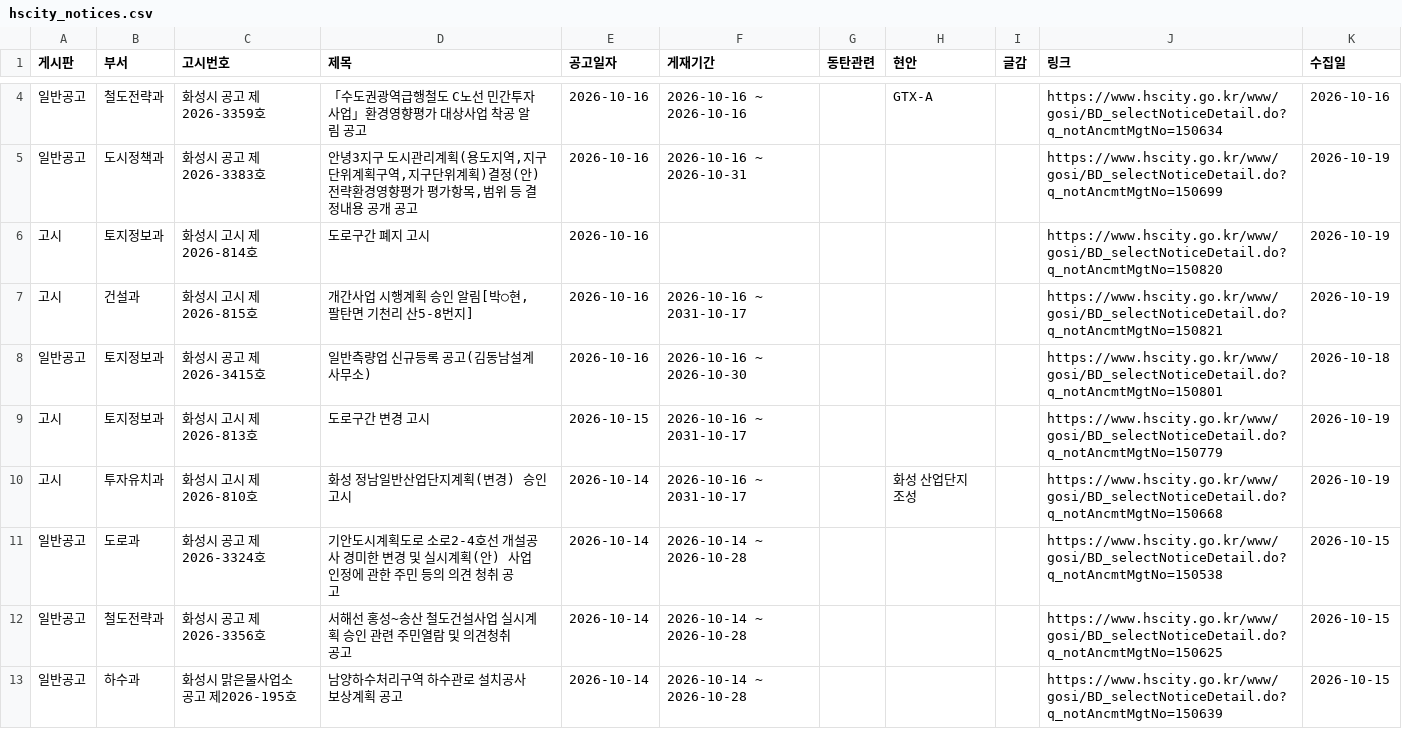
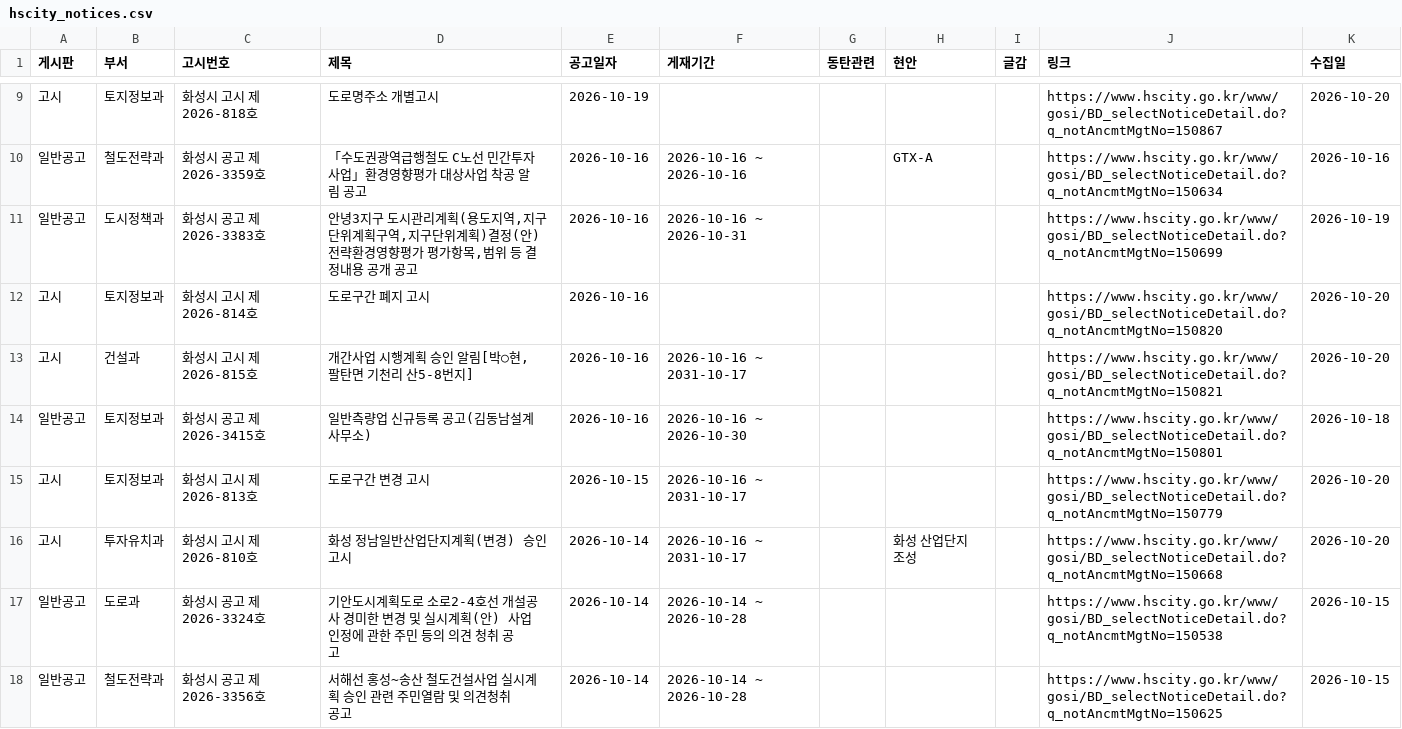
Before and after one commit to jay70park-cyber/jisik-blog-auto, a CSV file: data/hscity_notices.csv, drawn as a sheet; only a part is shown, gaps mark what is left out; the shorter side is filled out with more unchanged rows; the diff covers the shown part only.

```diff
--- a/data/hscity_notices.csv
+++ b/data/hscity_notices.csv
@@ -4,8 +9,9 @@
+고시,토지정보과,화성시 고시 제2026-818호,도로명주소 개별고시,2026-10-19,,,,,https://www.hscity.go.kr/www/gosi/BD_selectNoticeDetail.do?q_notAncmtMgtNo=150867,2026-10-20
 일반공고,철도전략과,화성시 공고 제2026-3359호,「수도권광역급행철도 C노선 민간투자사업」환경영향평가 대상사업 착공 알림 공고,2026-10-16,2026-10-16 ~ 2026-10-16,,GTX-A,,https://www.hscity.go.kr/www/gosi/BD_selectNoticeDetail.do?q_notAncmtMgtNo=150634,2026-10-16
 일반공고,도시정책과,화성시 공고 제2026-3383호,"안녕3지구 도시관리계획(용도지역,지구단위계획구역,지구단위계획)결정(안) 전략환경영향평가 평가항목,범위 등 결정내용 공개 공고",2026-10-16,2026-10-16 ~ 2026-10-31,,,,https://www.hscity.go.kr/www/gosi/BD_selectNoticeDetail.do?q_notAncmtMgtNo=150699,2026-10-19
-고시,토지정보과,화성시 고시 제2026-814호,도로구간 폐지 고시,2026-10-16,,,,,https://www.hscity.go.kr/www/gosi/BD_selectNoticeDetail.do?q_notAncmtMgtNo=150820,2026-10-19
-고시,건설과,화성시 고시 제2026-815호,"개간사업 시행계획 승인 알림[박○현, 팔탄면 기천리 산5-8번지]",2026-10-16,2026-10-16 ~ 2031-10-17,,,,https://www.hscity.go.kr/www/gosi/BD_selectNoticeDetail.do?q_notAncmtMgtNo=150821,2026-10-19
+고시,토지정보과,화성시 고시 제2026-814호,도로구간 폐지 고시,2026-10-16,,,,,https://www.hscity.go.kr/www/gosi/BD_selectNoticeDetail.do?q_notAncmtMgtNo=150820,2026-10-20
+고시,건설과,화성시 고시 제2026-815호,"개간사업 시행계획 승인 알림[박○현, 팔탄면 기천리 산5-8번지]",2026-10-16,2026-10-16 ~ 2031-10-17,,,,https://www.hscity.go.kr/www/gosi/BD_selectNoticeDetail.do?q_notAncmtMgtNo=150821,2026-10-20
 일반공고,토지정보과,화성시 공고 제2026-3415호,일반측량업 신규등록 공고(김동남설계사무소),2026-10-16,2026-10-16 ~ 2026-10-30,,,,https://www.hscity.go.kr/www/gosi/BD_selectNoticeDetail.do?q_notAncmtMgtNo=150801,2026-10-18
-고시,토지정보과,화성시 고시 제2026-813호,도로구간 변경 고시,2026-10-15,2026-10-16 ~ 2031-10-17,,,,https://www.hscity.go.kr/www/gosi/BD_selectNoticeDetail.do?q_notAncmtMgtNo=150779,2026-10-19
-고시,투자유치과,화성시 고시 제2026-810호,화성 정남일반산업단지계획(변경) 승인 고시,2026-10-14,2026-10-16 ~ 2031-10-17,,화성 산업단지 조성,,https://www.hscity.go.kr/www/gosi/BD_selectNoticeDetail.do?q_notAncmtMgtNo=150668,2026-10-19
+고시,토지정보과,화성시 고시 제2026-813호,도로구간 변경 고시,2026-10-15,2026-10-16 ~ 2031-10-17,,,,https://www.hscity.go.kr/www/gosi/BD_selectNoticeDetail.do?q_notAncmtMgtNo=150779,2026-10-20
+고시,투자유치과,화성시 고시 제2026-810호,화성 정남일반산업단지계획(변경) 승인 고시,2026-10-14,2026-10-16 ~ 2031-10-17,,화성 산업단지 조성,,https://www.hscity.go.kr/www/gosi/BD_selectNoticeDetail.do?q_notAncmtMgtNo=150668,2026-10-20
 일반공고,도로과,화성시 공고 제2026-3324호,기안도시계획도로 소로2-4호선 개설공사 경미한 변경 및 실시계획(안) 사업인정에 관한 주민 등의 의견 청취 공고,2026-10-14,2026-10-14 ~ 2026-10-28,,,,https://www.hscity.go.kr/www/gosi/BD_selectNoticeDetail.do?q_notAncmtMgtNo=150538,2026-10-15
```
Also changed, not shown: 5 added rows and 9 edited cells elsewhere in this file, 1 other file.
